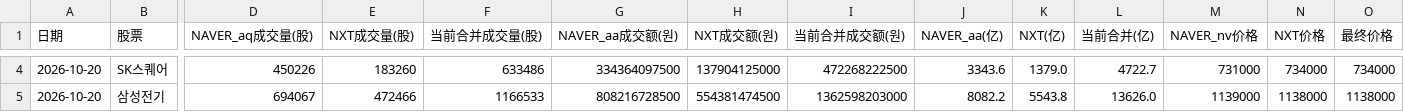
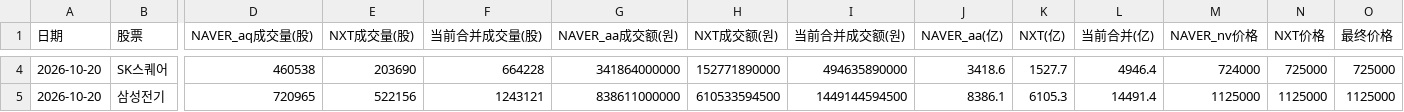
Before and after one commit to Gyn19940404/korea-mode2-screener, a CSV file: turnover_raw_diagnostic.csv, drawn as a sheet; only a part is shown, gaps mark what is left out; the diff covers the shown part only; the diff names each change by its address in the sheet, - before the commit and + after, or states it on an @@ line.

```diff
--- a/turnover_raw_diagnostic.csv
+++ b/turnover_raw_diagnostic.csv
-D4 (NAVER_aq成交量(股)): 450226
+D4 (NAVER_aq成交量(股)): 460538
-E4 (NXT成交量(股)): 183260
+E4 (NXT成交量(股)): 203690
-F4 (当前合并成交量(股)): 633486
+F4 (当前合并成交量(股)): 664228
-G4 (NAVER_aa成交额(원)): 334364097500
+G4 (NAVER_aa成交额(원)): 341864000000
-H4 (NXT成交额(원)): 137904125000
+H4 (NXT成交额(원)): 152771890000
-I4 (当前合并成交额(원)): 472268222500
+I4 (当前合并成交额(원)): 494635890000
-J4 (NAVER_aa(亿)): 3343.6
+J4 (NAVER_aa(亿)): 3418.6
-K4 (NXT(亿)): 1379.0
+K4 (NXT(亿)): 1527.7
-L4 (当前合并(亿)): 4722.7
+L4 (当前合并(亿)): 4946.4
-M4 (NAVER_nv价格): 731000
+M4 (NAVER_nv价格): 724000
-N4 (NXT价格): 734000
+N4 (NXT价格): 725000
-O4 (最终价格): 734000
+O4 (最终价格): 725000
-D5 (NAVER_aq成交量(股)): 694067
+D5 (NAVER_aq成交量(股)): 720965
-E5 (NXT成交量(股)): 472466
+E5 (NXT成交量(股)): 522156
-F5 (当前合并成交量(股)): 1166533
+F5 (当前合并成交量(股)): 1243121
-G5 (NAVER_aa成交额(원)): 808216728500
+G5 (NAVER_aa成交额(원)): 838611000000
-H5 (NXT成交额(원)): 554381474500
+H5 (NXT成交额(원)): 610533594500
-I5 (当前合并成交额(원)): 1362598203000
+I5 (当前合并成交额(원)): 1449144594500
-J5 (NAVER_aa(亿)): 8082.2
+J5 (NAVER_aa(亿)): 8386.1
-K5 (NXT(亿)): 5543.8
+K5 (NXT(亿)): 6105.3
-L5 (当前合并(亿)): 13626.0
+L5 (当前合并(亿)): 14491.4
-M5 (NAVER_nv价格): 1139000
+M5 (NAVER_nv价格): 1125000
-N5 (NXT价格): 1138000
+N5 (NXT价格): 1125000
-O5 (最终价格): 1138000
+O5 (最终价格): 1125000
```
Also changed, not shown: 89 edited cells elsewhere in this file, trading_status_diagnostic.csv, 3 other files.
